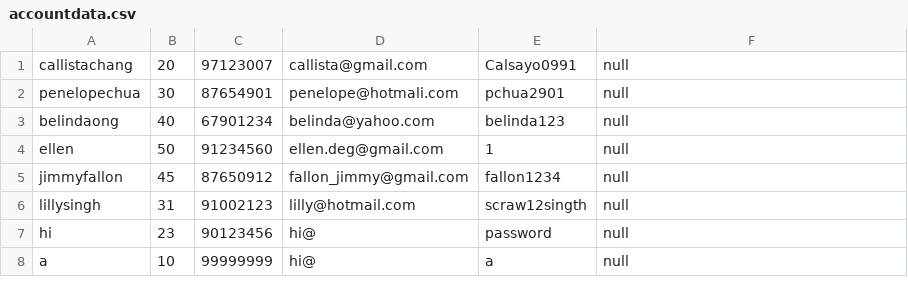
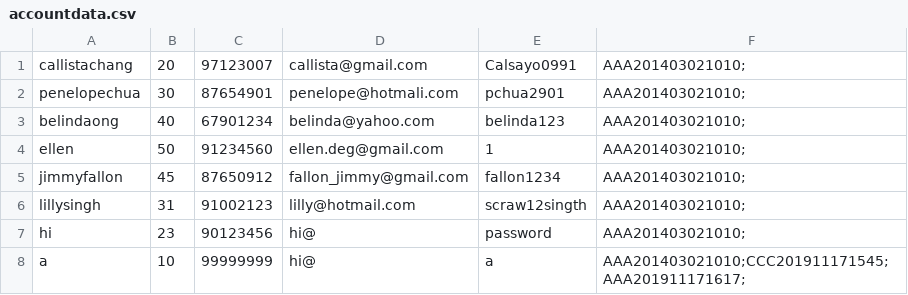
Before and after one commit to callistachang/MOBLIMA, a CSV file: database/accountdata.csv, drawn as a sheet.

```diff
--- a/database/accountdata.csv
+++ b/database/accountdata.csv
@@ -1,8 +1,8 @@
-callistachang,20,97123007,callista@gmail.com,Calsayo0991,null
-penelopechua,30,87654901,penelope@hotmali.com,pchua2901,null
-belindaong,40,67901234,belinda@yahoo.com,belinda123,null
-ellen,50,91234560,ellen.deg@gmail.com,1,null
-jimmyfallon,45,87650912,fallon_jimmy@gmail.com,fallon1234,null
-lillysingh,31,91002123,lilly@hotmail.com,scraw12singth,null
-hi,23,90123456,hi@,password,null
-a,10,99999999,hi@,a,null
+callistachang,20,97123007,callista@gmail.com,Calsayo0991,AAA201403021010;,
+penelopechua,30,87654901,penelope@hotmali.com,pchua2901,AAA201403021010;,
+belindaong,40,67901234,belinda@yahoo.com,belinda123,AAA201403021010;,
+ellen,50,91234560,ellen.deg@gmail.com,1,AAA201403021010;,
+jimmyfallon,45,87650912,fallon_jimmy@gmail.com,fallon1234,AAA201403021010;,
+lillysingh,31,91002123,lilly@hotmail.com,scraw12singth,AAA201403021010;,
+hi,23,90123456,hi@,password,AAA201403021010;,
+a,10,99999999,hi@,a,AAA201403021010;CCC201911171545;AAA201911171617;,
```
Also changed, not shown: database/moviedata.csv, database/reviewdata.csv, 11 other files.
